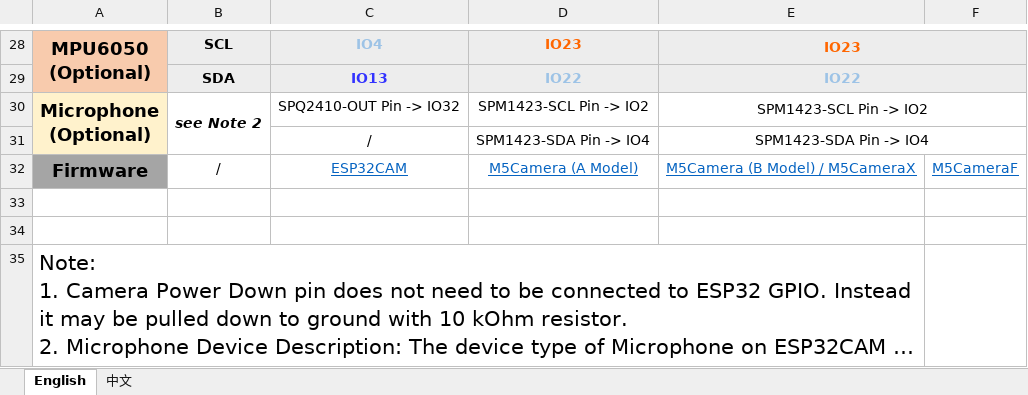
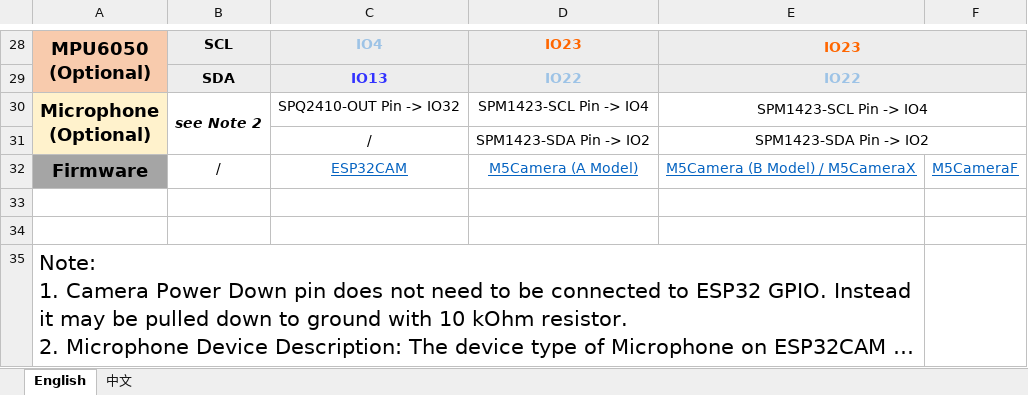
Before and after one commit to m5stack/M5-Schematic, an Excel workbook: Units/m5camera/CameraPinComparison.xlsx, sheet English, drawn as a sheet; only a part is shown, gaps mark what is left out; long unchanged cells end in …; values as stored, in another font and other column widths than the file's, no borders; charts and pictures not drawn; the diff names each change by its address in the sheet, - before the commit and + after, or states it on an @@ line.

```diff
--- a/Units/m5camera/CameraPinComparison.xlsx (sheet English)
+++ b/Units/m5camera/CameraPinComparison.xlsx (sheet English)
-D30: SPM1423-SCL Pin -> IO2
+D30: SPM1423-SCL Pin -> IO4
-E30: SPM1423-SCL Pin -> IO2
+E30: SPM1423-SCL Pin -> IO4
-D31: SPM1423-SDA Pin -> IO4
+D31: SPM1423-SDA Pin -> IO2
-E31: SPM1423-SDA Pin -> IO4
+E31: SPM1423-SDA Pin -> IO2
```
Also changed, not shown: sheet 中文, charts or pictures, 9 other files.
